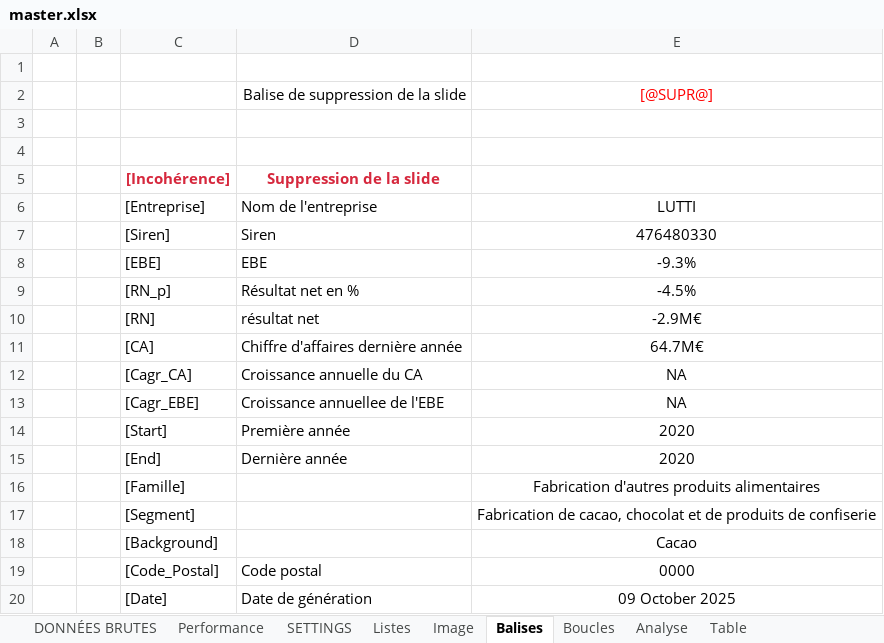
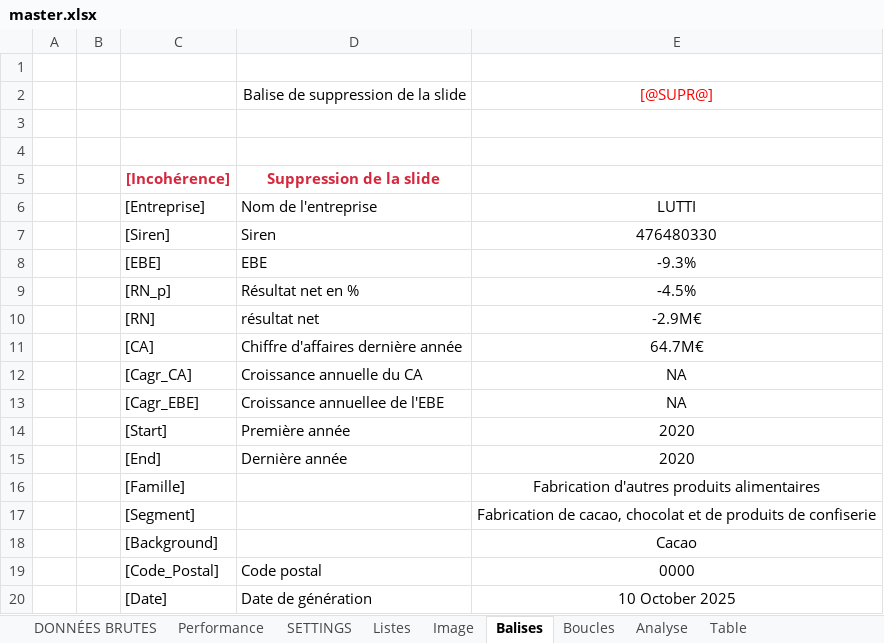
Before and after one commit to VSammpo/kaivaa-builder, an Excel workbook: configuration/templates/Fiche d'identité entreprise/1.0/master.xlsx, sheet Balises, drawn as a sheet; values as stored, in another font and other column widths than the file's, no borders; table styles not drawn; the diff names each change by its address in the sheet, - before the commit and + after, or states it on an @@ line.

Commit message:
Stabilisation partie template

```diff
--- a/configuration/templates/Fiche d'identité entreprise/1.0/master.xlsx (sheet Balises)
+++ b/configuration/templates/Fiche d'identité entreprise/1.0/master.xlsx (sheet Balises)
-E20: 09 October 2025
+E20: 10 October 2025
```
Also changed, not shown: sheet Boucles, 3 other files.
